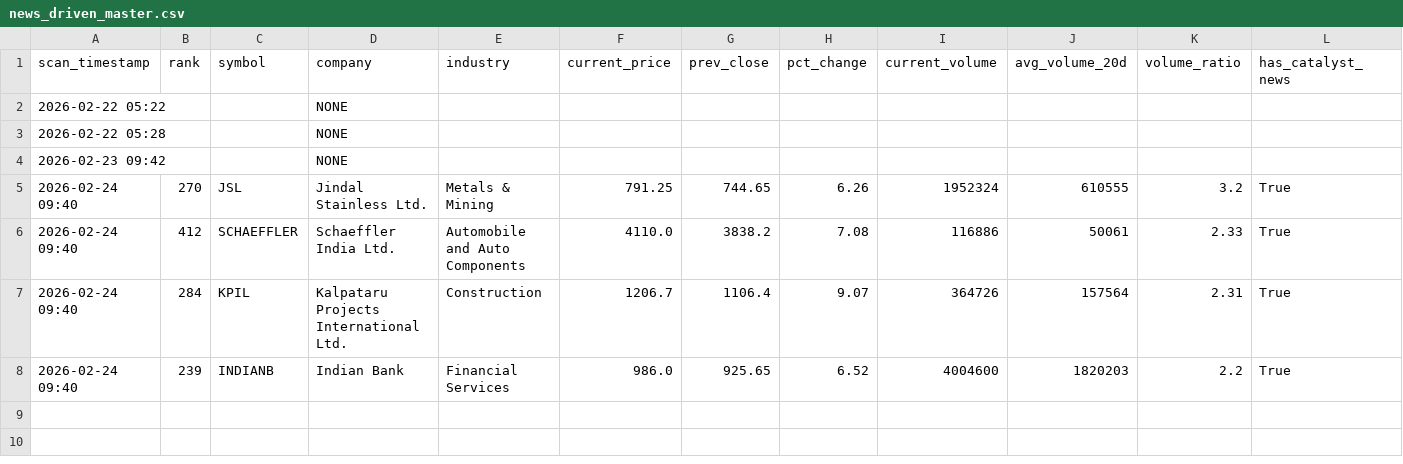
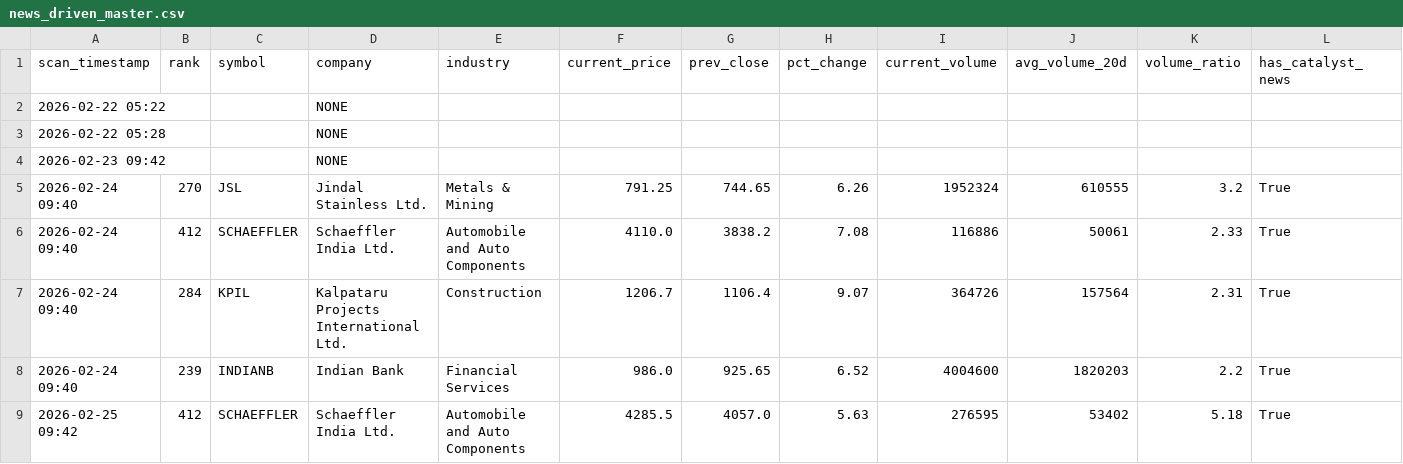
Before and after one commit to maniarjimmy/insidertrading, a CSV file: output/news_driven_master.csv, drawn as a sheet; only a part is shown; rows hold the shown columns only; the diff names each change by its address in the sheet, - before the commit and + after, or states it on an @@ line.

```diff
--- a/output/news_driven_master.csv
+++ b/output/news_driven_master.csv
+row 9: 2026-02-25 09:42 | 412 | SCHAEFFLER | Schaeffler India Ltd. | Automobile and Auto Components | 4285.5 | 4057.0 | 5.63 | 276595 | 53402 | 5.18 | True
```
Also changed, not shown: output/suspicious_master.csv, 2 other files.
